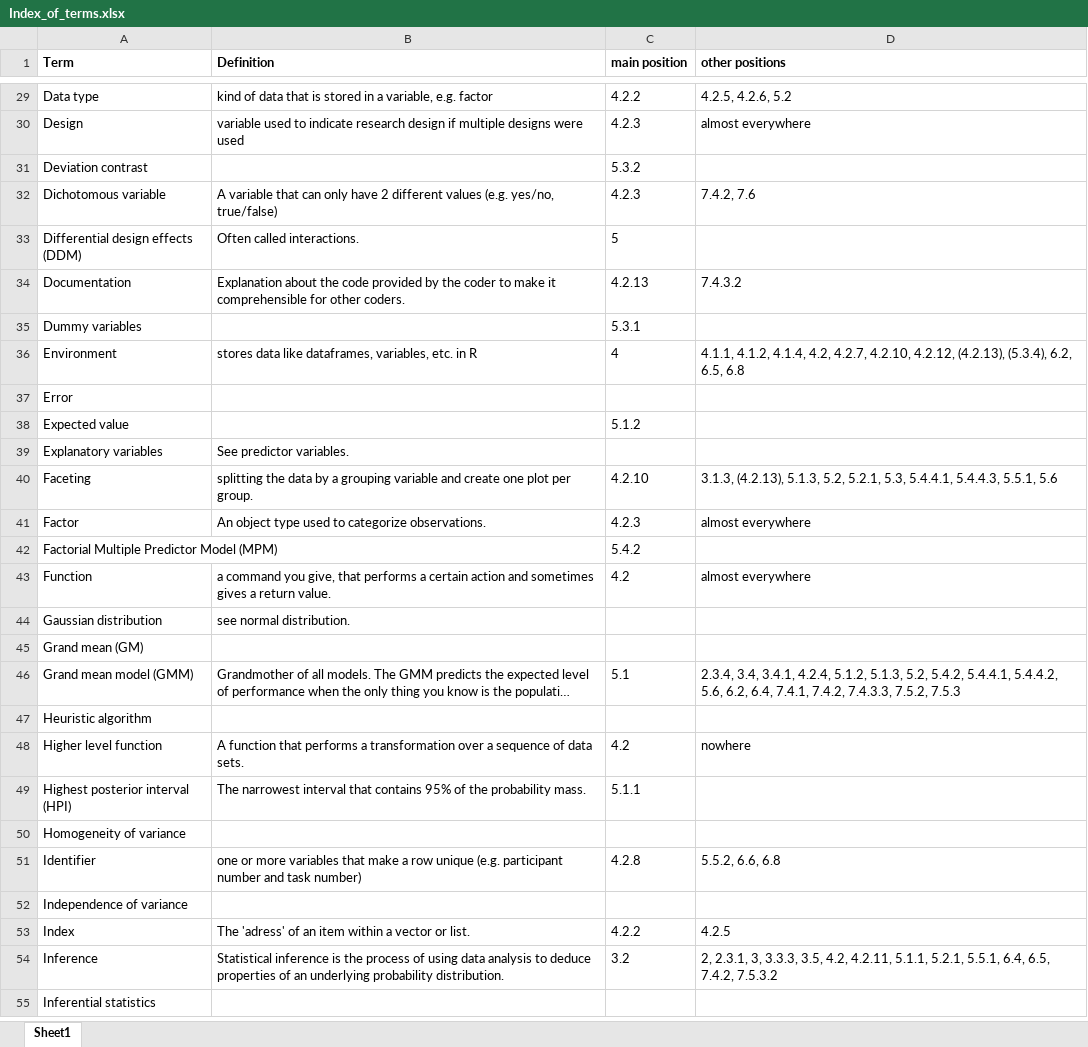
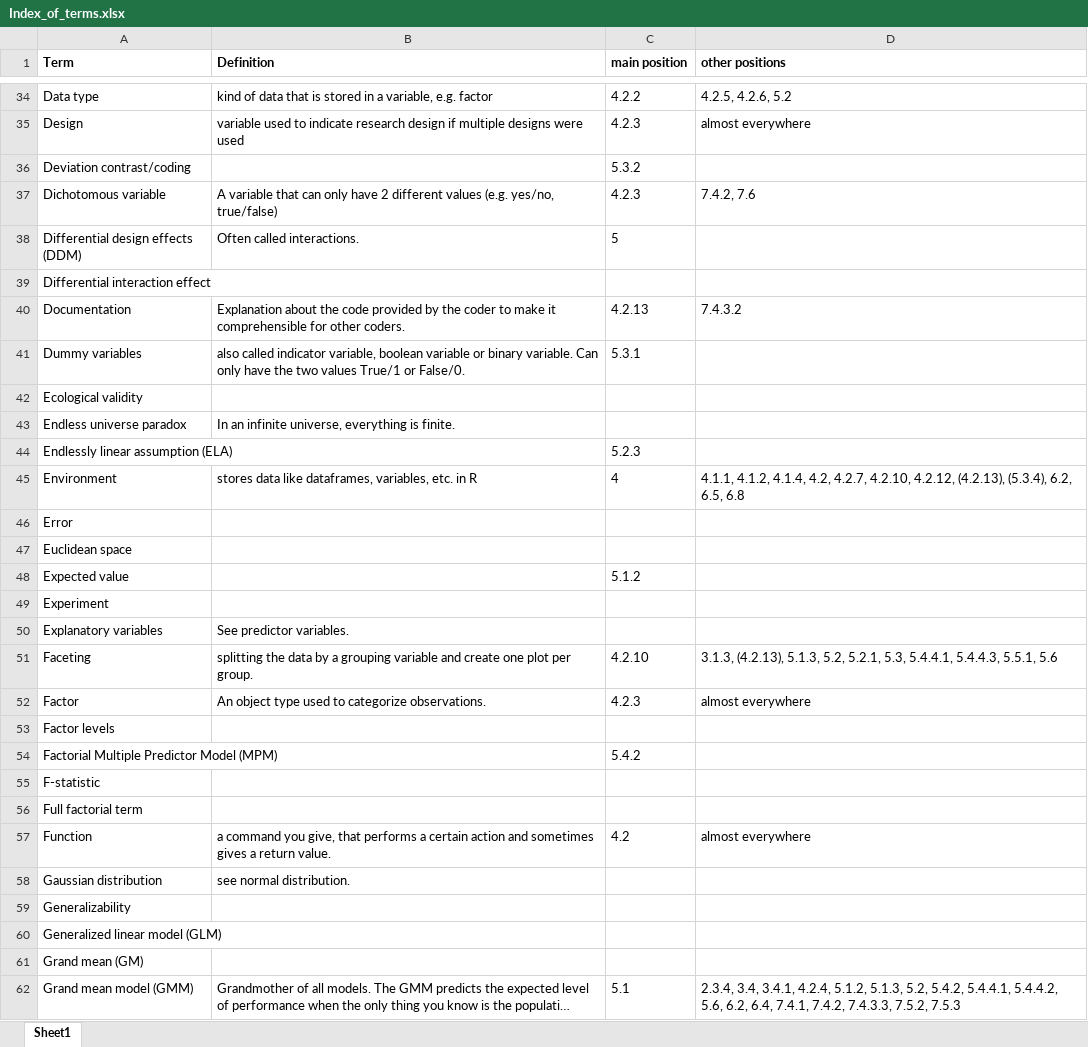
Before and after one commit to schmettow/New_Stats, an Excel workbook: Index_of_terms.xlsx, sheet Sheet1, drawn as a sheet; only a part is shown, gaps mark what is left out; the shorter side is filled out with more unchanged rows; long unchanged cells end in …; values as stored, in another font and other column widths than the file's, no borders; addresses are those after the commit; the diff covers the shown part only; the diff names each change by its address in the sheet, - before the commit and + after, or states it on an @@ line.

```diff
--- a/Index_of_terms.xlsx (sheet Sheet1)
+++ b/Index_of_terms.xlsx (sheet Sheet1)
-A36 (Term): Deviation contrast
+A36 (Term): Deviation contrast/coding
+row 39: Differential interaction effect
-B41 (Definition): (empty)
+B41 (Definition): also called indicator variable, boolean variable or binary variable. Can only have the two values True/1 or False/0.
+row 42: Ecological validity
+row 43: Endless universe paradox | In an infinite universe, everything is finite.
+row 44: Endlessly linear assumption (ELA) |  | 5.2.3
+row 47: Euclidean space
+row 49: Experiment
+row 53: Factor levels
+row 55: F-statistic
+row 56: Full factorial term
+row 59: Generalizability
+row 60: Generalized linear model (GLM)
```
Also changed, not shown: 32 added rows, 2 removed rows and 13 edited cells elsewhere in this sheet, 1 other file.
